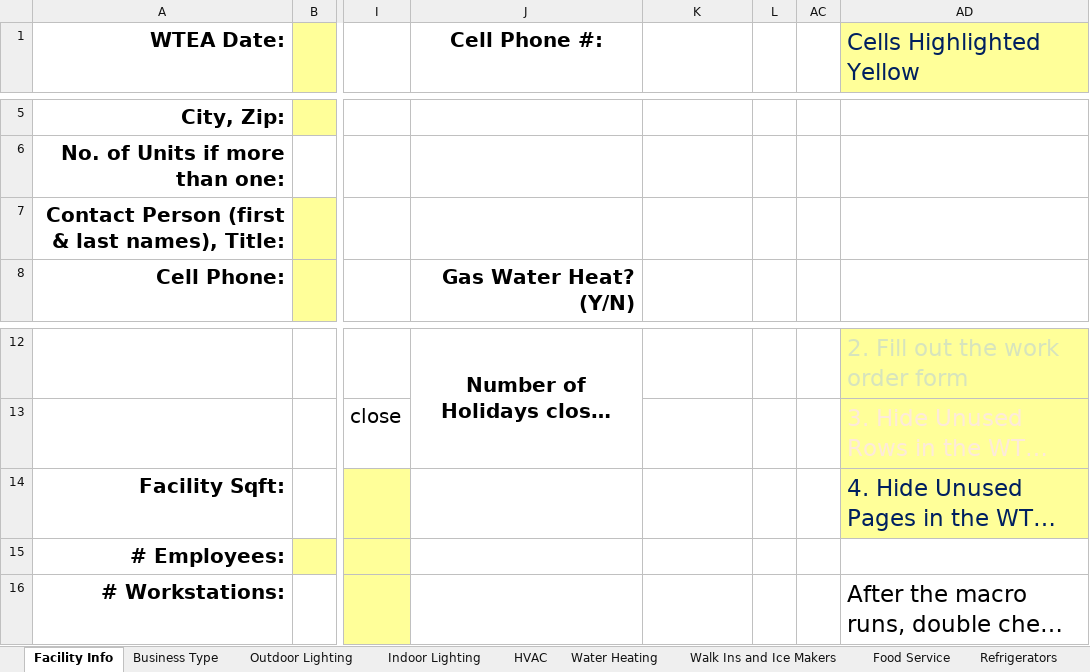
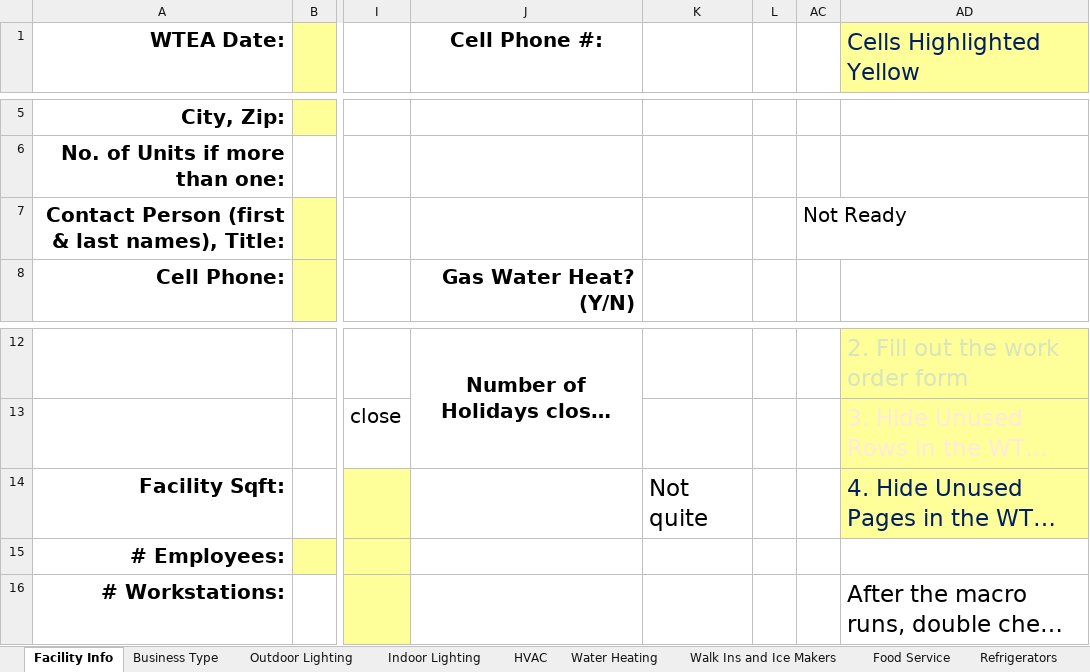
Before and after one commit to smurfing/MatrixPepco, an Excel workbook: Matrix WTEA Data Collection Form for Data Entry.xlsm, sheet Facility Info, drawn as a sheet; only a part is shown, gaps mark what is left out; long unchanged cells end in …; values as stored, in another font and other column widths than the file's, no borders; charts and pictures and conditional formats not drawn; the diff names each change by its address in the sheet, - before the commit and + after, or states it on an @@ line.

Commit message:
Commit not quite on front page

```diff
--- a/Matrix WTEA Data Collection Form for Data Entry.xlsm (sheet Facility Info)
+++ b/Matrix WTEA Data Collection Form for Data Entry.xlsm (sheet Facility Info)
-AC7: (empty)
+AC7: Not Ready
-K14: (empty)
+K14: Not quite
```
Also changed, not shown: sheet Outdoor Lighting, charts or pictures.
